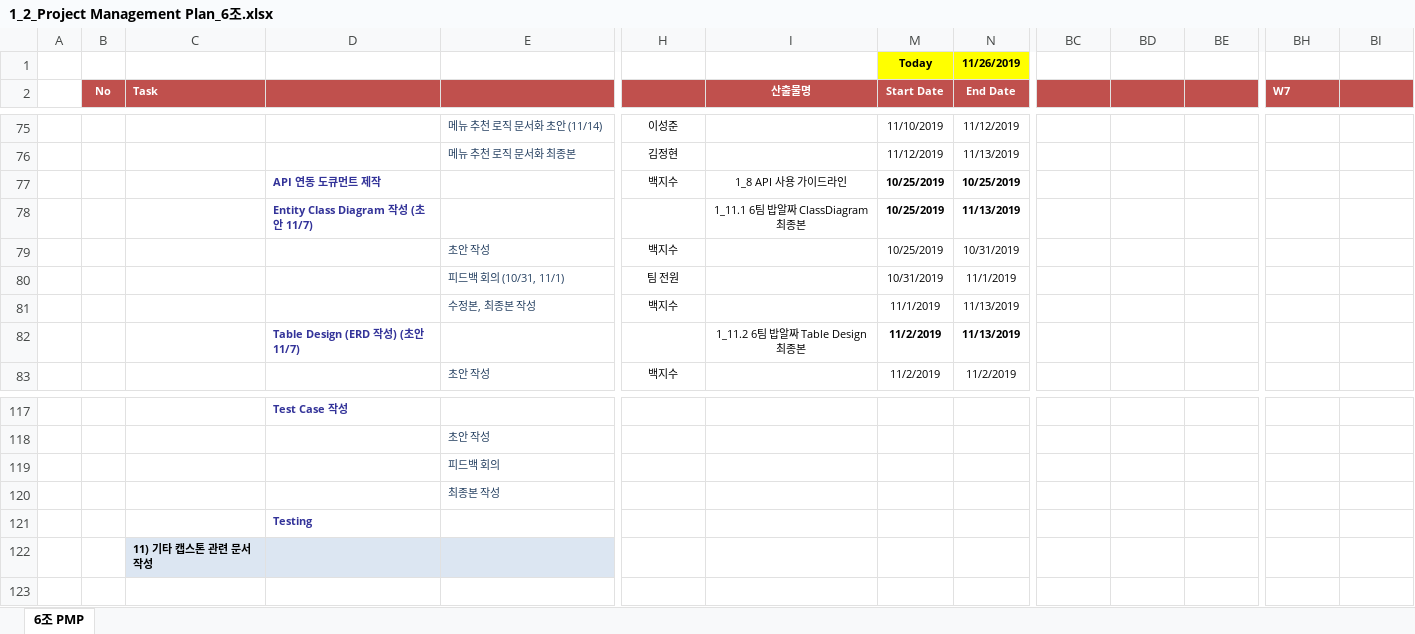
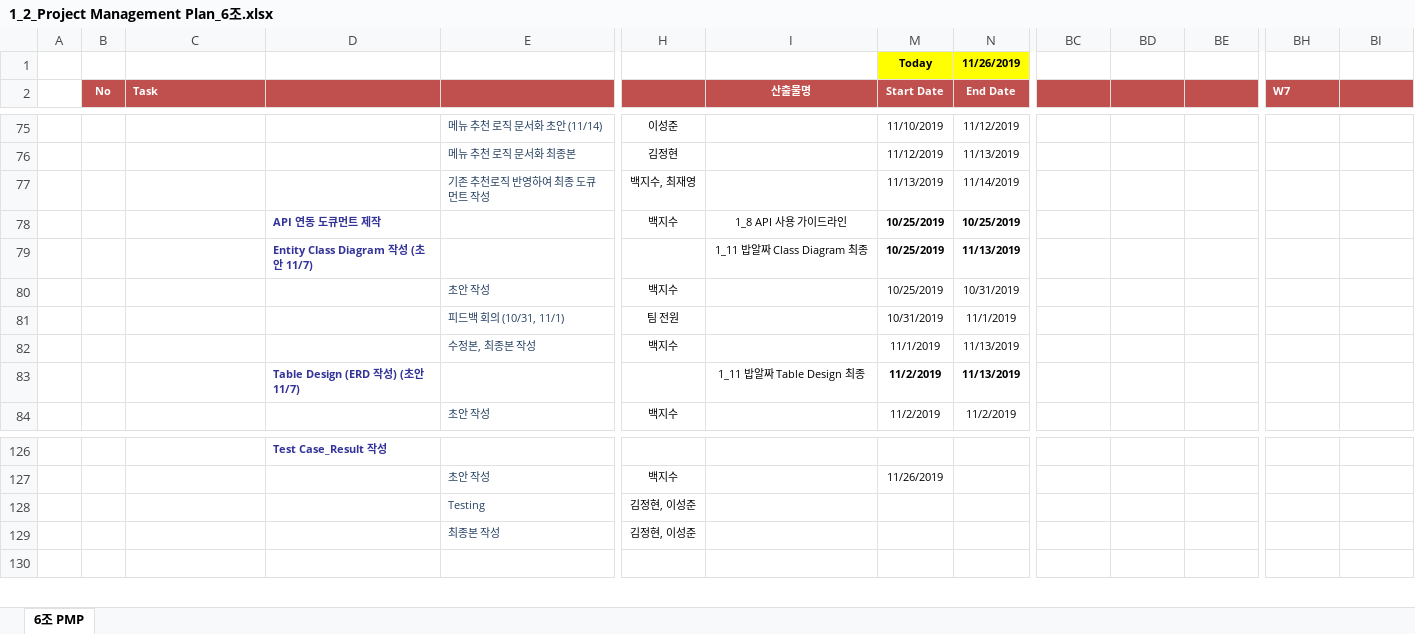
Before and after one commit to paekjisoo/babalzza, an Excel workbook: Project Documentation/1_2_Project Management Plan_6조.xlsx, sheet 6조 PMP, drawn as a sheet; only a part is shown, gaps mark what is left out; values as stored, in another font and other column widths than the file's, no borders; removed rows and columns are numbered as before the commit, all else as after; rows hold the shown columns only; the diff covers the shown part only; the diff names each change by its address in the sheet, - before the commit and + after, or states it on an @@ line.

```diff
--- a/Project Documentation/1_2_Project Management Plan_6조.xlsx (sheet 6조 PMP)
+++ b/Project Documentation/1_2_Project Management Plan_6조.xlsx (sheet 6조 PMP)
+row 77:  |  |  |  | 기존 추천로직 반영하여 최종 도큐먼트 작성 | 백지수, 최재영 |  | 11/13/2019 | 11/14/2019
-I79 (산출물명): 1_11.1 6팀 밥알짜 ClassDiagram 최종본
+I79 (산출물명): 1_11 밥알짜 Class Diagram 최종
-I83 (산출물명): 1_11.2 6팀 밥알짜 Table Design 최종본
+I83 (산출물명): 1_11 밥알짜 Table Design 최종
-D126: Test Case 작성
+D126: Test Case_Result 작성
-row 118:  |  |  |  | 초안 작성
-row 119:  |  |  |  | 피드백 회의
-row 120:  |  |  |  | 최종본 작성
-row 121:  |  |  | Testing
-row 122:  |  | 11) 기타 캡스톤 관련 문서 작성 |  |  |  |  |  |  | 10/11/2017 | 10/12/2017 | 10/13/2017 | 10/16/2017 | 10/17/2017
+row 127:  |  |  |  | 초안 작성 | 백지수 |  | 11/26/2019
+row 128:  |  |  |  | Testing | 김정현, 이성준
+row 129:  |  |  |  | 최종본 작성 | 김정현, 이성준
```
Also changed, not shown: 13 added rows, 5 removed rows and 13 edited cells elsewhere in this sheet, Project Documentation/1_3_PSP_Sheet.xlsx, 7 other files.
